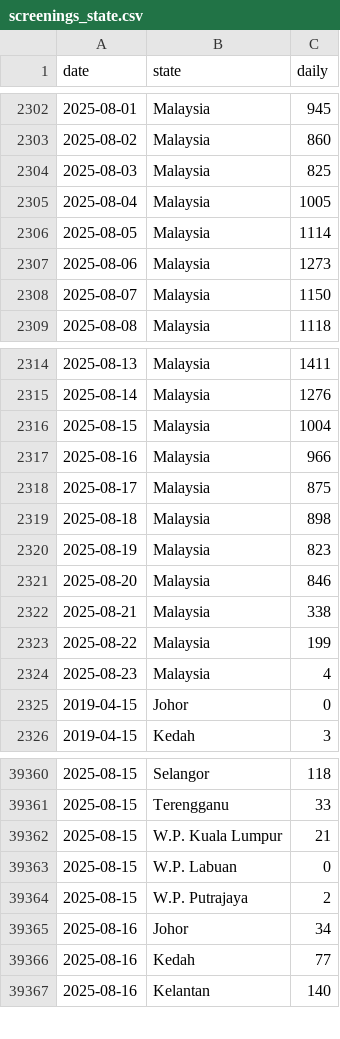
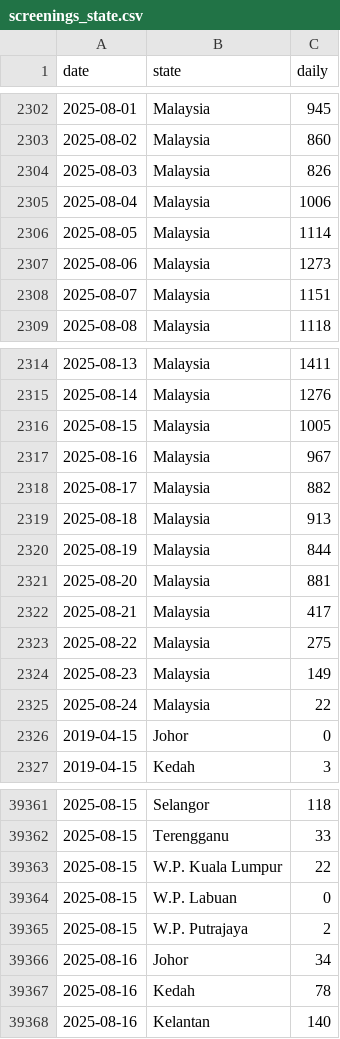
Before and after one commit to MoH-Malaysia/data-pekab40-public, a CSV file: screenings_state.csv, drawn as a sheet; only a part is shown, gaps mark what is left out; the diff covers the shown part only.

```diff
--- a/screenings_state.csv
+++ b/screenings_state.csv
@@ -2303,7 +2303,7 @@ date,state,daily
 2025-08-02,Malaysia,860
-2025-08-03,Malaysia,825
-2025-08-04,Malaysia,1005
+2025-08-03,Malaysia,826
+2025-08-04,Malaysia,1006
 2025-08-05,Malaysia,1114
 2025-08-06,Malaysia,1273
-2025-08-07,Malaysia,1150
+2025-08-07,Malaysia,1151
 2025-08-08,Malaysia,1118
@@ -2315,11 +2315,12 @@ date,state,daily
 2025-08-14,Malaysia,1276
-2025-08-15,Malaysia,1004
-2025-08-16,Malaysia,966
-2025-08-17,Malaysia,875
-2025-08-18,Malaysia,898
-2025-08-19,Malaysia,823
-2025-08-20,Malaysia,846
-2025-08-21,Malaysia,338
-2025-08-22,Malaysia,199
-2025-08-23,Malaysia,4
+2025-08-15,Malaysia,1005
+2025-08-16,Malaysia,967
+2025-08-17,Malaysia,882
+2025-08-18,Malaysia,913
+2025-08-19,Malaysia,844
+2025-08-20,Malaysia,881
+2025-08-21,Malaysia,417
+2025-08-22,Malaysia,275
+2025-08-23,Malaysia,149
+2025-08-24,Malaysia,22
 2019-04-15,Johor,0
@@ -39361,3 +39362,3 @@ date,state,daily
 2025-08-15,Terengganu,33
-2025-08-15,W.P. Kuala Lumpur,21
+2025-08-15,W.P. Kuala Lumpur,22
 2025-08-15,W.P. Labuan,0
@@ -39365,3 +39366,3 @@ date,state,daily
 2025-08-16,Johor,34
-2025-08-16,Kedah,77
+2025-08-16,Kedah,78
 2025-08-16,Kelantan,140
```
Also changed, not shown: 16 added rows and 33 edited cells elsewhere in this file.
